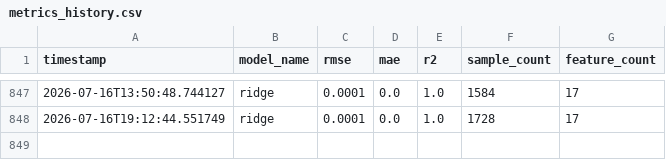
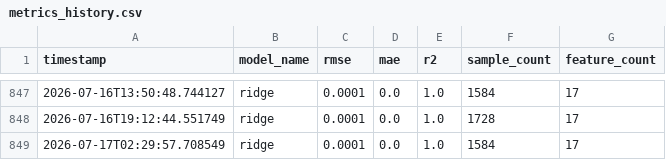
Before and after one commit to MuzzammilIdrees/AQI-Predictor, a CSV file: reports/metrics_history.csv, drawn as a sheet; only a part is shown, gaps mark what is left out; the diff names each change by its address in the sheet, - before the commit and + after, or states it on an @@ line.

```diff
--- a/reports/metrics_history.csv
+++ b/reports/metrics_history.csv
+row 849: 2026-07-17T02:29:57.708549 | ridge | 0.0001 | 0.0 | 1.0 | 1584 | 17
```
